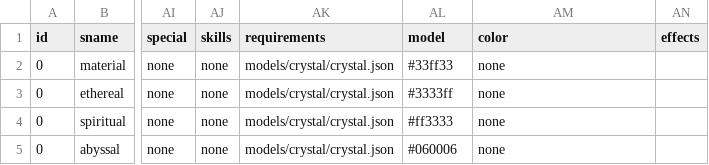
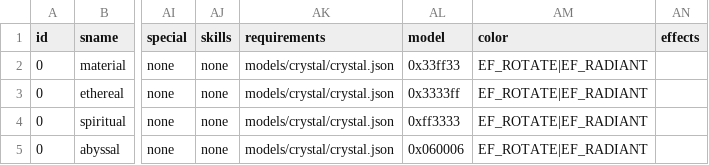
Before and after one commit to engineerOfLies/mosaicMonsterSite, a CSV file: sql/monsterlist.csv, drawn as a sheet; only a part is shown, gaps mark what is left out; the diff names each change by its address in the sheet, - before the commit and + after, or states it on an @@ line.

Commit message:
updated test monster data

```diff
--- a/sql/monsterlist.csv
+++ b/sql/monsterlist.csv
-AL2 (model): #33ff33
+AL2 (model): 0x33ff33
-AM2:AM5 (color): none
+AM2:AM5 (color): EF_ROTATE|EF_RADIANT
-AL3 (model): #3333ff
+AL3 (model): 0x3333ff
-AL4 (model): #ff3333
+AL4 (model): 0xff3333
-AL5 (model): #060006
+AL5 (model): 0x060006
```
Also changed, not shown: 1 other file.
